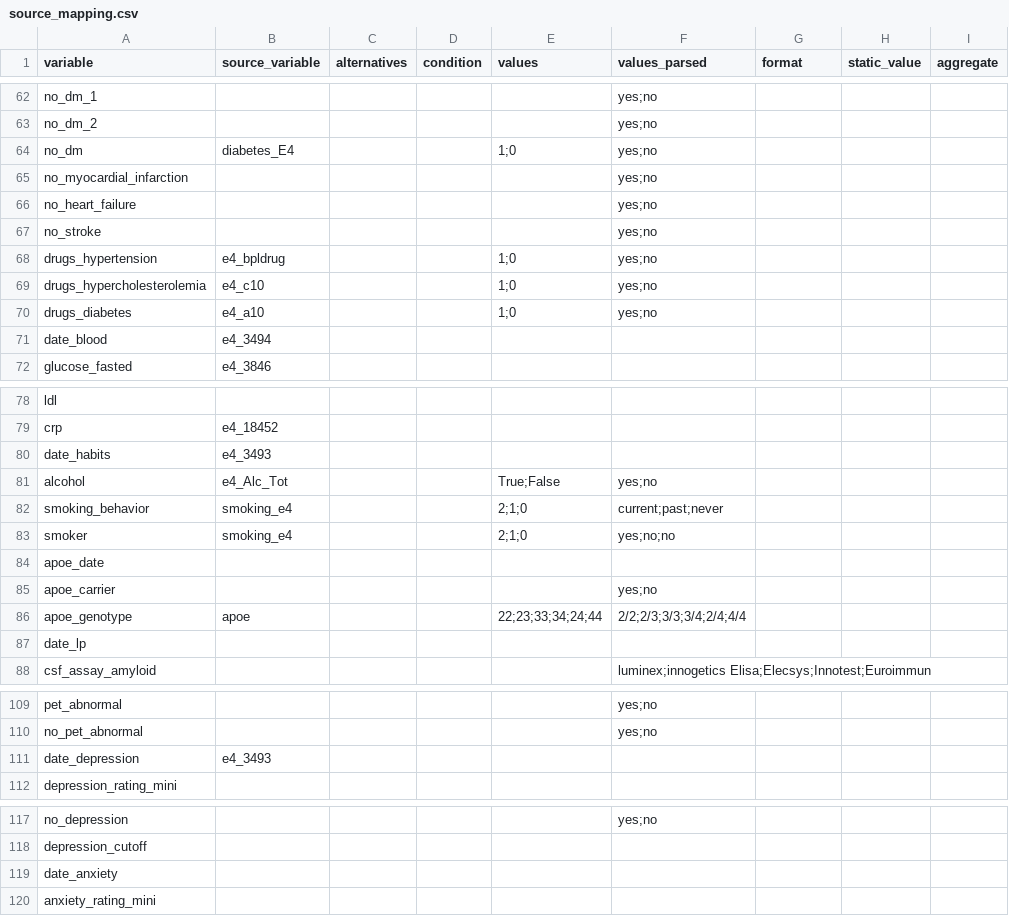
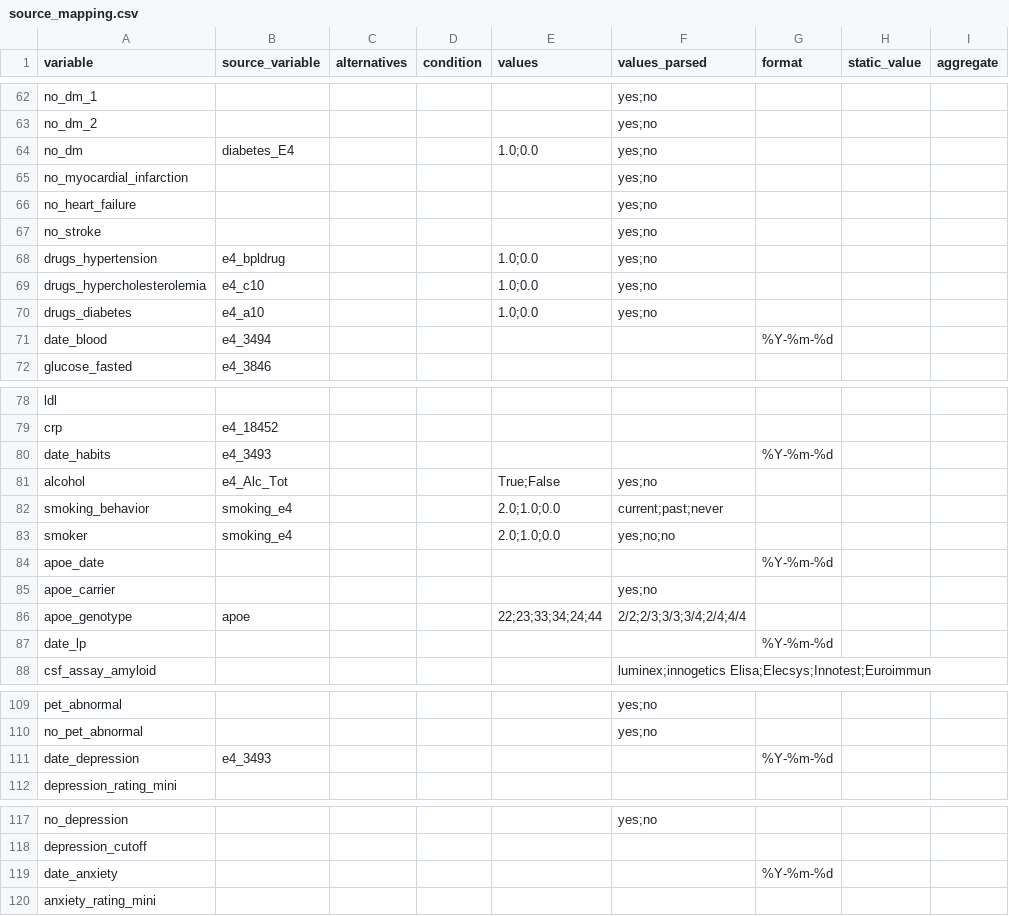
Before and after one commit to MaastrichtU-CDS/omop-converter, a CSV file: ncdc_mappings/emc/source_mapping.csv, drawn as a sheet; only a part is shown, gaps mark what is left out; the diff covers the shown part only; the diff names each change by its address in the sheet, - before the commit and + after, or states it on an @@ line.

```diff
--- a/ncdc_mappings/emc/source_mapping.csv
+++ b/ncdc_mappings/emc/source_mapping.csv
-E64 (values): 1;0
+E64 (values): 1.0;0.0
-E68:E70 (values): 1;0
+E68:E70 (values): 1.0;0.0
-G71 (format): (empty)
+G71 (format): %Y-%m-%d
-G80 (format): (empty)
+G80 (format): %Y-%m-%d
-E82:E83 (values): 2;1;0
+E82:E83 (values): 2.0;1.0;0.0
-G84 (format): (empty)
+G84 (format): %Y-%m-%d
-G87 (format): (empty)
+G87 (format): %Y-%m-%d
-G111 (format): (empty)
+G111 (format): %Y-%m-%d
-G119 (format): (empty)
+G119 (format): %Y-%m-%d
```
Also changed, not shown: 3 added rows and 26 edited cells elsewhere in this file, 1 other file.
